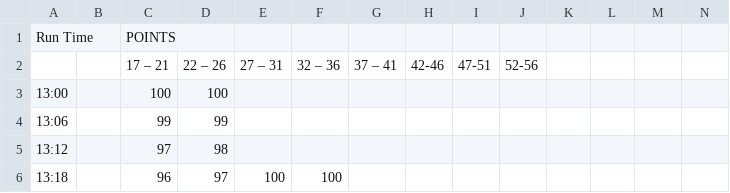
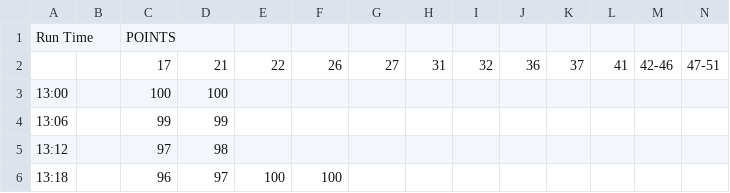
Before and after one commit to tdmckinn/apft, a CSV file: apft-node/data/male-2milerun-standards.csv, drawn as a sheet; only a part is shown; removed rows and columns are numbered as before the commit, all else as after; rows hold the shown columns only; the diff names each change by its address in the sheet, - before the commit and + after, or states it on an @@ line.

```diff
--- a/apft-node/data/male-2milerun-standards.csv
+++ b/apft-node/data/male-2milerun-standards.csv
-row 2:  |  | 17 – 21 | 22 – 26 | 27 – 31 | 32 – 36 | 37 – 41 | 42-46 | 47-51 | 52-56
+row 2:  |  | 17 | 21 | 22 | 26 | 27 | 31 | 32 | 36 | 37 | 41 | 42-46 | 47-51
```
Also changed, not shown: apft-node/data/male-situp-standards.csv, 8 other files.
